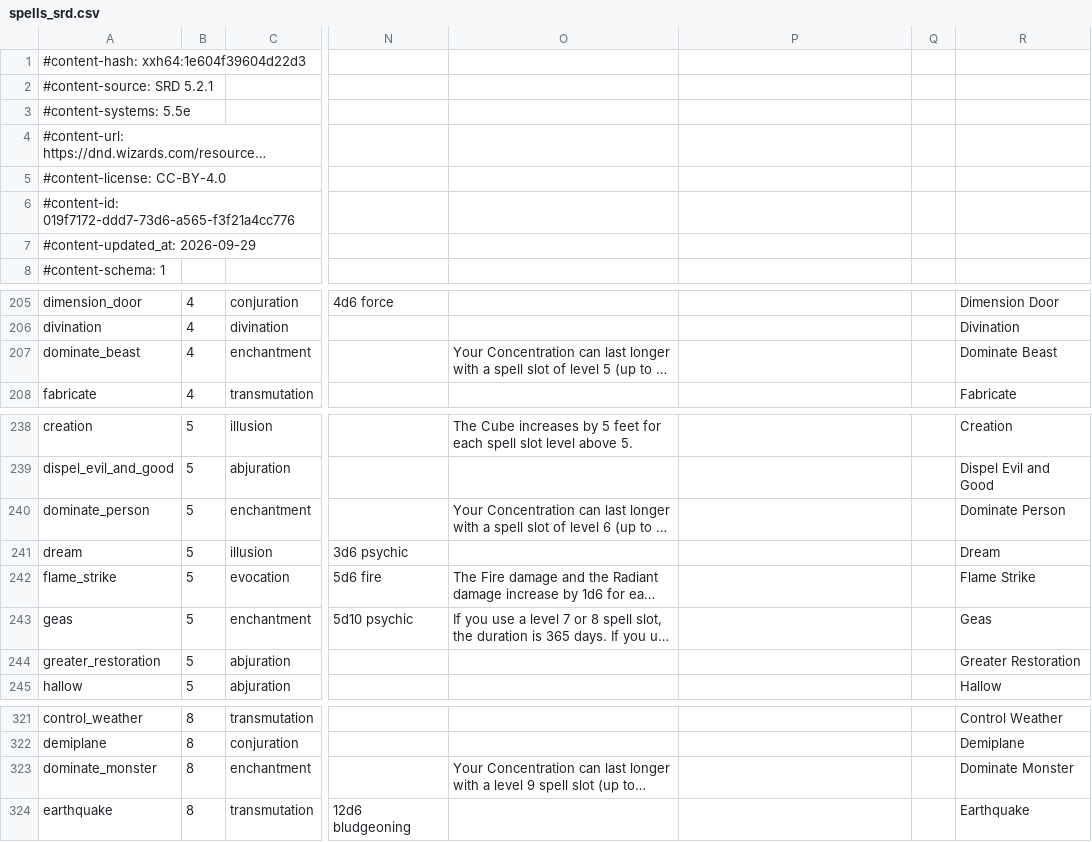
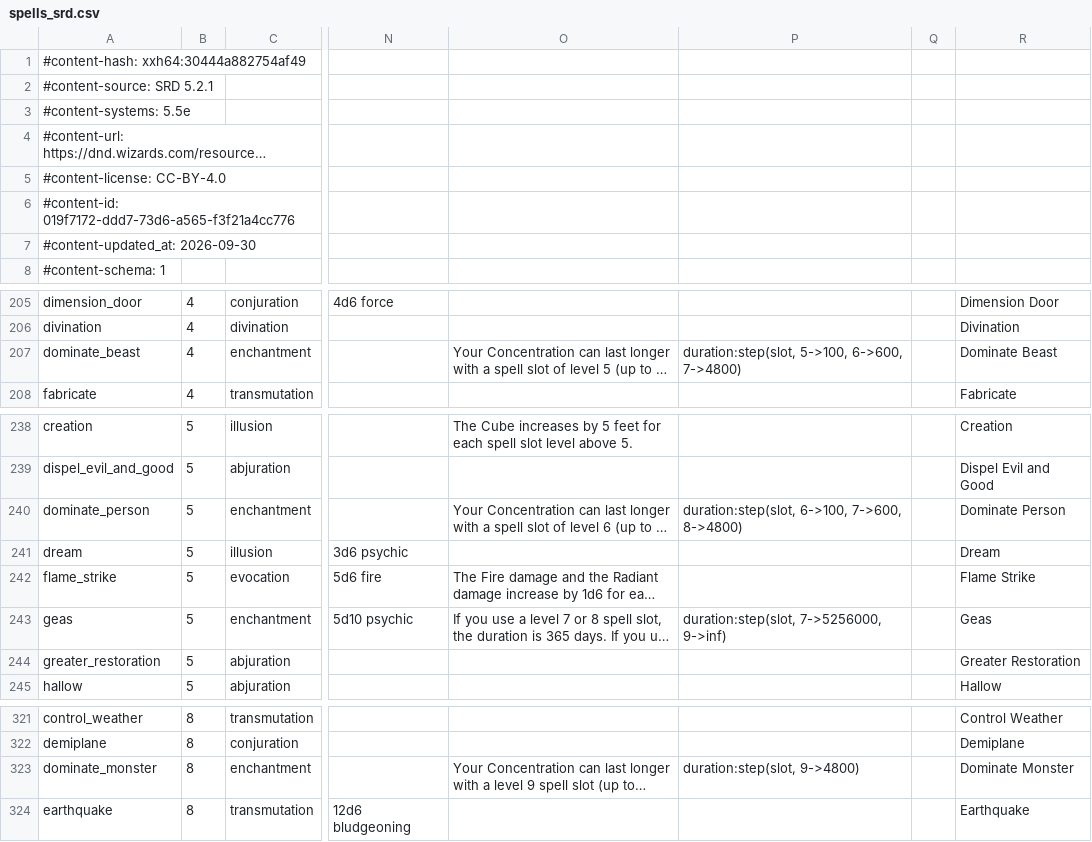
Before and after one commit to FernDragonborn/charnik-content-srd, a CSV file: srd-2024/spells_srd.csv, drawn as a sheet; only a part is shown, gaps mark what is left out; long unchanged cells end in …; the diff names each change by its address in the sheet, - before the commit and + after, or states it on an @@ line.

```diff
--- a/srd-2024/spells_srd.csv
+++ b/srd-2024/spells_srd.csv
-A1: #content-hash: xxh64:1e604f39604d22d3
+A1: #content-hash: xxh64:30444a882754af49
-A7: #content-updated_at: 2026-09-29
+A7: #content-updated_at: 2026-09-30
-P207: (empty)
+P207: duration:step(slot, 5->100, 6->600, 7->4800)
-P240: (empty)
+P240: duration:step(slot, 6->100, 7->600, 8->4800)
-P243: (empty)
+P243: duration:step(slot, 7->5256000, 9->inf)
-P323: (empty)
+P323: duration:step(slot, 9->4800)
```
Also changed, not shown: srd-2014/spells_srd.csv.
